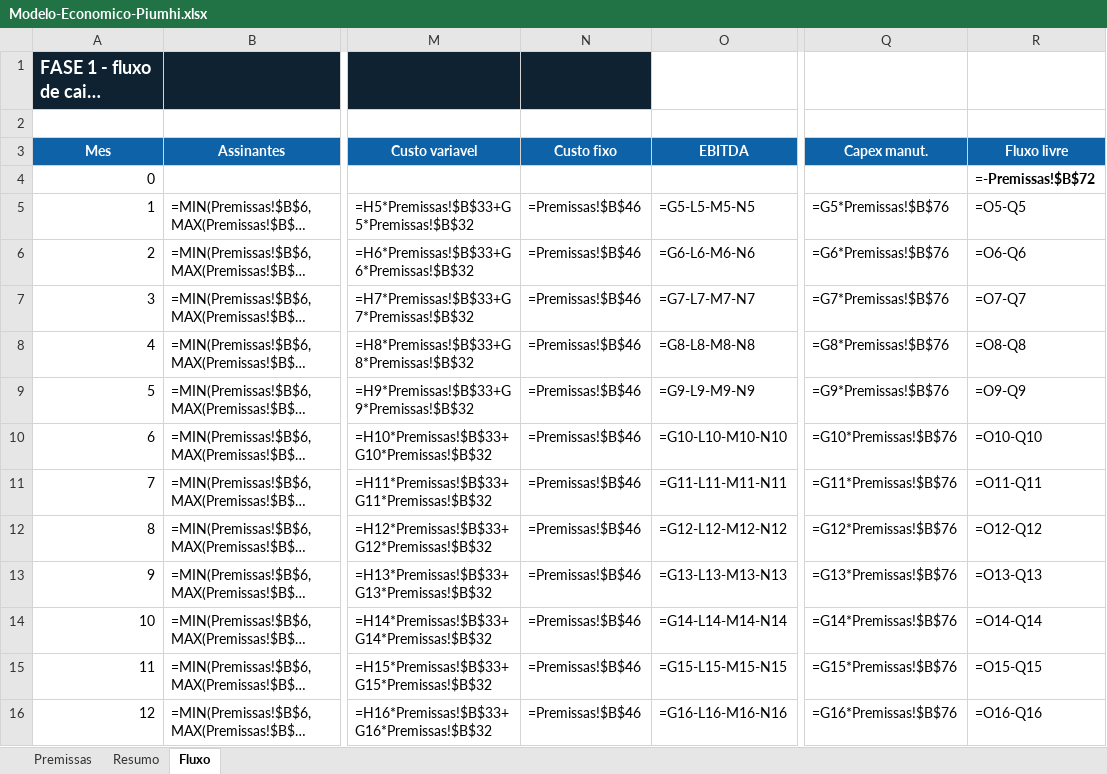
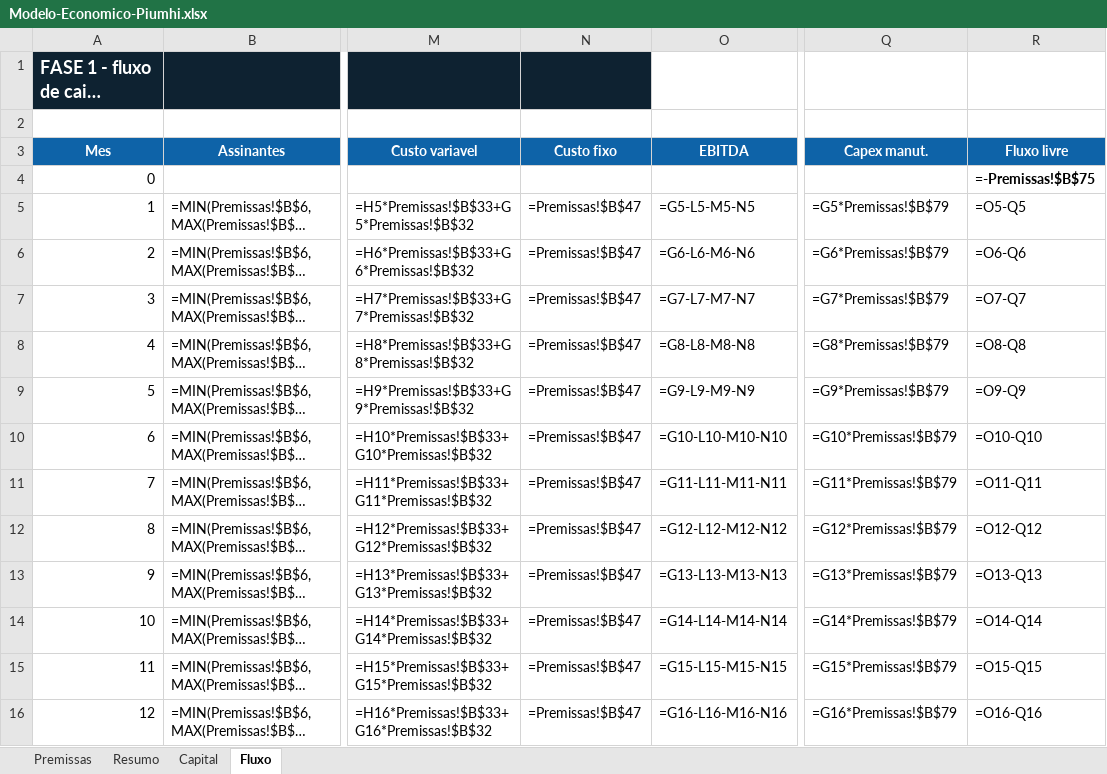
Before and after one commit to imobai-create/LAVAJA, an Excel workbook: docs/bp/Modelo-Economico-Piumhi.xlsx, sheet Fluxo, drawn as a sheet; only a part is shown, gaps mark what is left out; long unchanged cells end in …; values as stored, in another font and other column widths than the file's, no borders; formulas without a stored value are shown as written; the diff covers the shown part only; the diff names each change by its address in the sheet, - before the commit and + after, or states it on an @@ line.

```diff
--- a/docs/bp/Modelo-Economico-Piumhi.xlsx (sheet Fluxo)
+++ b/docs/bp/Modelo-Economico-Piumhi.xlsx (sheet Fluxo)
+sheet tab: Capital
-R4 (Fluxo livre): =-Premissas!$B$72
+R4 (Fluxo livre): =-Premissas!$B$75
-N5:N16 (Custo fixo): =Premissas!$B$46
+N5:N16 (Custo fixo): =Premissas!$B$47
-Q5 (Capex manut.): =G5*Premissas!$B$76
+Q5 (Capex manut.): =G5*Premissas!$B$79
-Q6 (Capex manut.): =G6*Premissas!$B$76
+Q6 (Capex manut.): =G6*Premissas!$B$79
-Q7 (Capex manut.): =G7*Premissas!$B$76
+Q7 (Capex manut.): =G7*Premissas!$B$79
-Q8 (Capex manut.): =G8*Premissas!$B$76
+Q8 (Capex manut.): =G8*Premissas!$B$79
-Q9 (Capex manut.): =G9*Premissas!$B$76
+Q9 (Capex manut.): =G9*Premissas!$B$79
-Q10 (Capex manut.): =G10*Premissas!$B$76
+Q10 (Capex manut.): =G10*Premissas!$B$79
-Q11 (Capex manut.): =G11*Premissas!$B$76
+Q11 (Capex manut.): =G11*Premissas!$B$79
-Q12 (Capex manut.): =G12*Premissas!$B$76
+Q12 (Capex manut.): =G12*Premissas!$B$79
-Q13 (Capex manut.): =G13*Premissas!$B$76
+Q13 (Capex manut.): =G13*Premissas!$B$79
-Q14 (Capex manut.): =G14*Premissas!$B$76
+Q14 (Capex manut.): =G14*Premissas!$B$79
-Q15 (Capex manut.): =G15*Premissas!$B$76
+Q15 (Capex manut.): =G15*Premissas!$B$79
-Q16 (Capex manut.): =G16*Premissas!$B$76
+Q16 (Capex manut.): =G16*Premissas!$B$79
```
Also changed, not shown: 97 edited cells elsewhere in this sheet, sheet Premissas, sheet Resumo, docs/bp/Modelo-Economico-Rede.xlsx, 28 other files.
